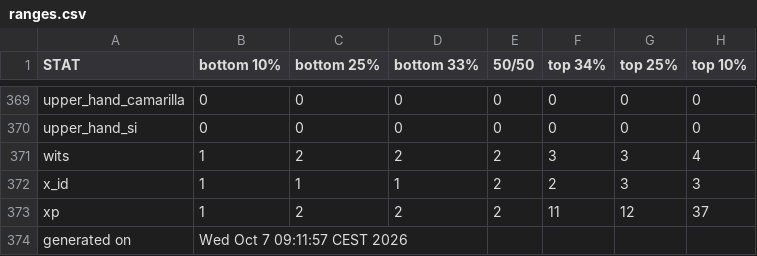
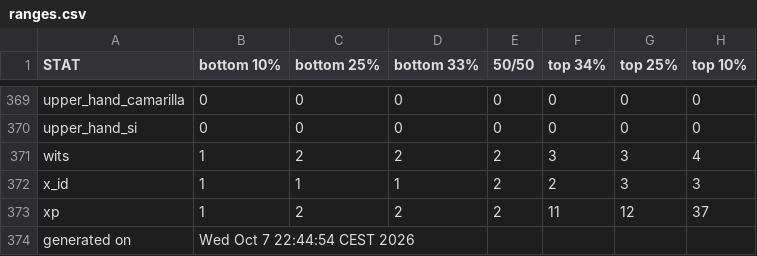
Before and after one commit to benjaminrosenbaum/benjaminrosenbaum.github.io, a CSV file: stats/deeper-state/ranges.csv, drawn as a sheet; only a part is shown, gaps mark what is left out; the diff covers the shown part only.

```diff
--- a/stats/deeper-state/ranges.csv
+++ b/stats/deeper-state/ranges.csv
@@ -373,2 +373,2 @@ x_id,1,1,1,2,2,3,3
 xp,1,2,2,2,11,12,37
-generated on,Wed Oct  7 09:11:57 CEST 2026
+generated on,Wed Oct  7 22:44:54 CEST 2026
```
Also changed, not shown: 5 edited cells elsewhere in this file, stats/deeper-state/ranges-combos.csv, 5 other files.
